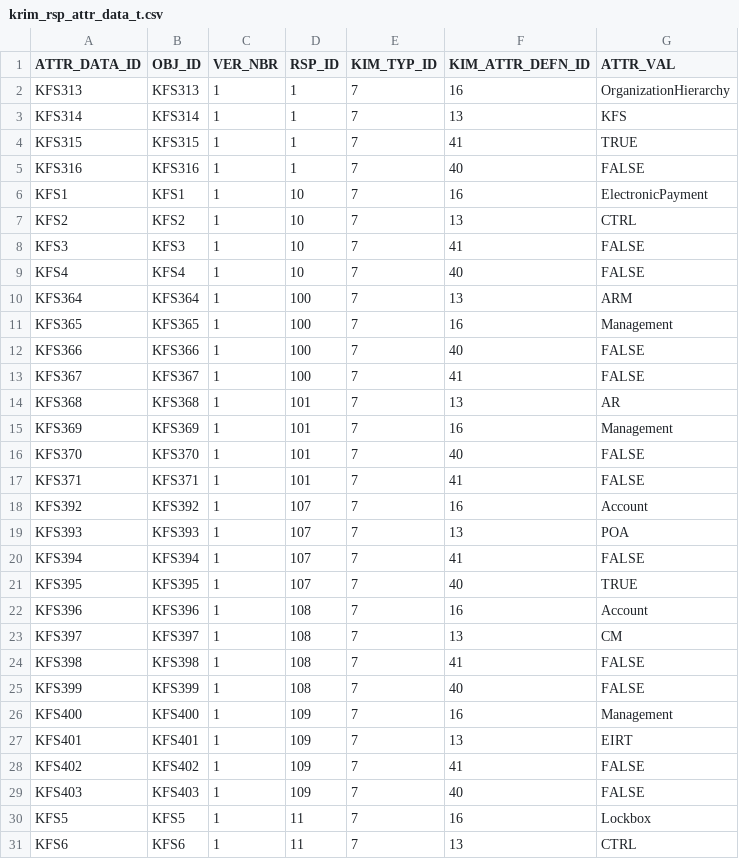
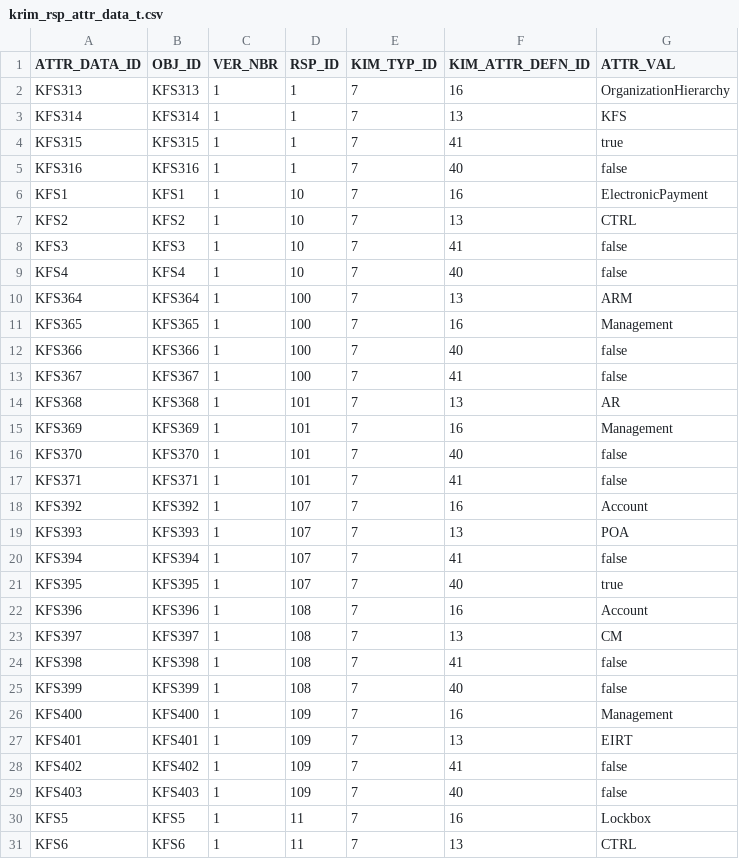
Before and after one commit to kuali/kfs, a CSV file: work/db/rice-data/bootstrap/krim_rsp_attr_data_t.csv, drawn as a sheet; only a part is shown; the diff covers the shown part only.

```diff
--- a/work/db/rice-data/bootstrap/krim_rsp_attr_data_t.csv
+++ b/work/db/rice-data/bootstrap/krim_rsp_attr_data_t.csv
@@ -3,28 +3,28 @@ KFS313,KFS313,1,1,7,16,OrganizationHierarchy
 KFS314,KFS314,1,1,7,13,KFS
-KFS315,KFS315,1,1,7,41,TRUE
-KFS316,KFS316,1,1,7,40,FALSE
+KFS315,KFS315,1,1,7,41,true
+KFS316,KFS316,1,1,7,40,false
 KFS1,KFS1,1,10,7,16,ElectronicPayment
 KFS2,KFS2,1,10,7,13,CTRL
-KFS3,KFS3,1,10,7,41,FALSE
-KFS4,KFS4,1,10,7,40,FALSE
+KFS3,KFS3,1,10,7,41,false
+KFS4,KFS4,1,10,7,40,false
 KFS364,KFS364,1,100,7,13,ARM
 KFS365,KFS365,1,100,7,16,Management
-KFS366,KFS366,1,100,7,40,FALSE
-KFS367,KFS367,1,100,7,41,FALSE
+KFS366,KFS366,1,100,7,40,false
+KFS367,KFS367,1,100,7,41,false
 KFS368,KFS368,1,101,7,13,AR
 KFS369,KFS369,1,101,7,16,Management
-KFS370,KFS370,1,101,7,40,FALSE
-KFS371,KFS371,1,101,7,41,FALSE
+KFS370,KFS370,1,101,7,40,false
+KFS371,KFS371,1,101,7,41,false
 KFS392,KFS392,1,107,7,16,Account
 KFS393,KFS393,1,107,7,13,POA
-KFS394,KFS394,1,107,7,41,FALSE
-KFS395,KFS395,1,107,7,40,TRUE
+KFS394,KFS394,1,107,7,41,false
+KFS395,KFS395,1,107,7,40,true
 KFS396,KFS396,1,108,7,16,Account
 KFS397,KFS397,1,108,7,13,CM
-KFS398,KFS398,1,108,7,41,FALSE
-KFS399,KFS399,1,108,7,40,FALSE
+KFS398,KFS398,1,108,7,41,false
+KFS399,KFS399,1,108,7,40,false
 KFS400,KFS400,1,109,7,16,Management
 KFS401,KFS401,1,109,7,13,EIRT
-KFS402,KFS402,1,109,7,41,FALSE
-KFS403,KFS403,1,109,7,40,FALSE
+KFS402,KFS402,1,109,7,41,false
+KFS403,KFS403,1,109,7,40,false
 KFS5,KFS5,1,11,7,16,Lockbox
```
Also changed, not shown: 136 edited cells elsewhere in this file, work/db/rice-data/bootstrap/krim_typ_t.csv.
